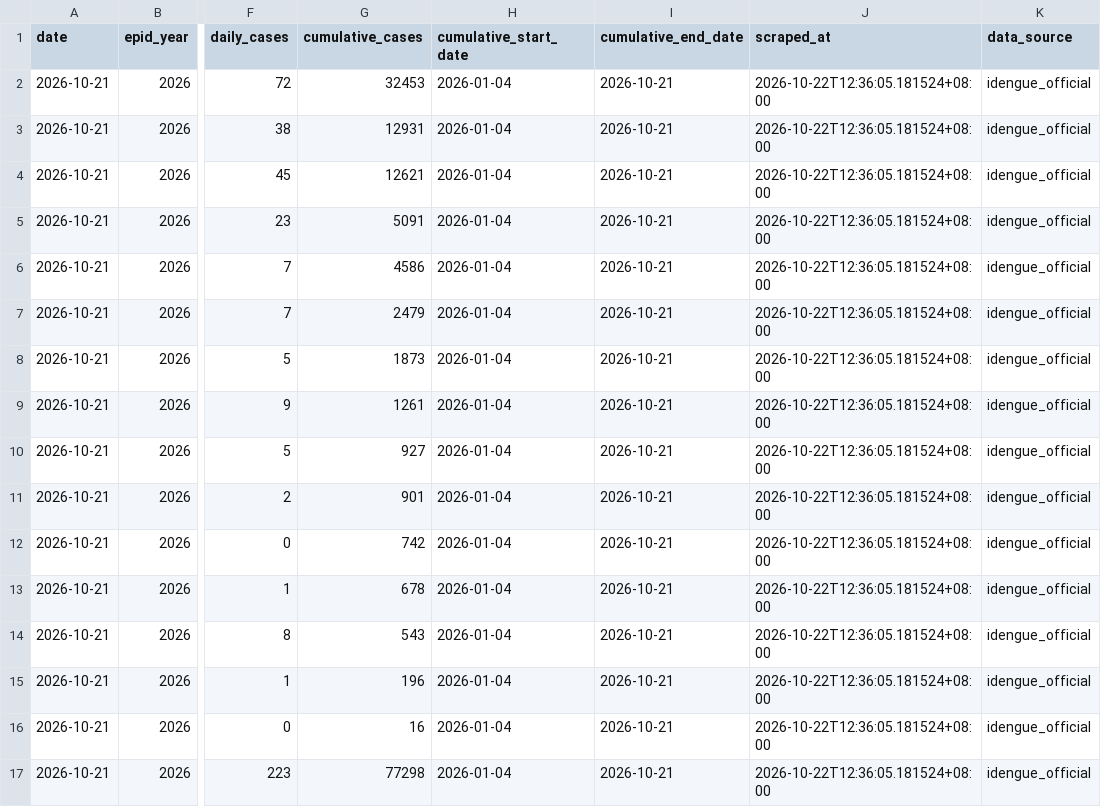
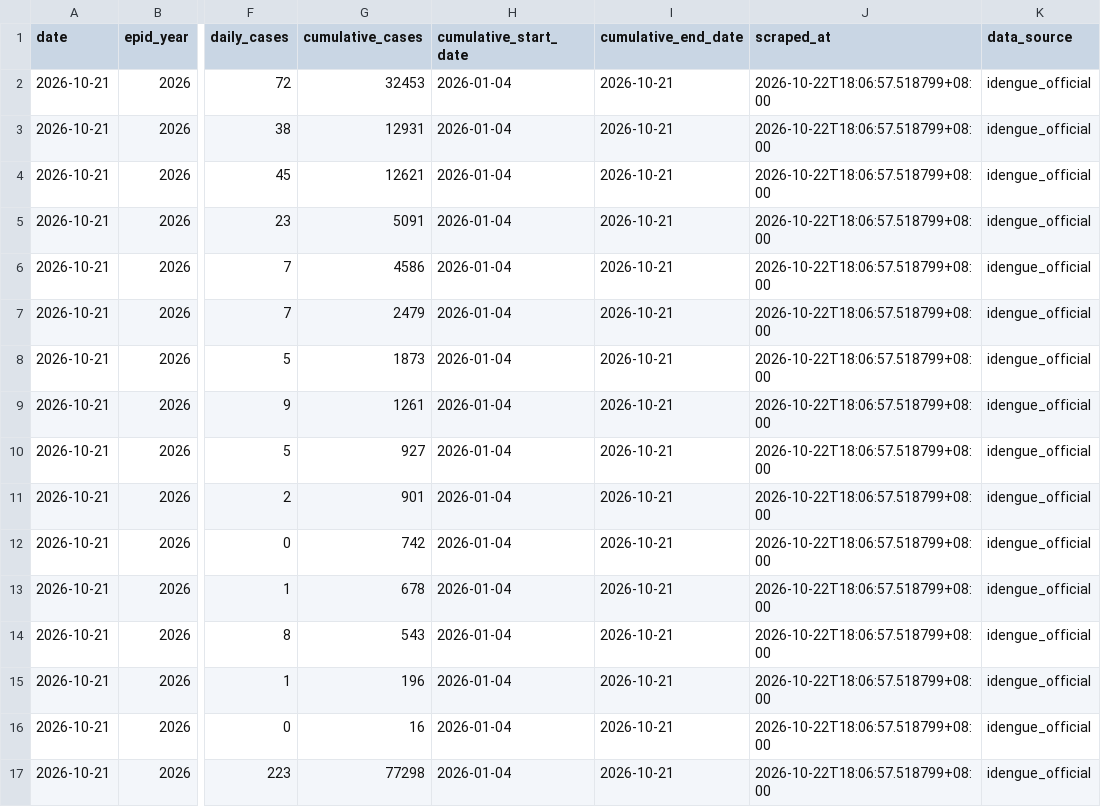
Before and after one commit to MohdAzmiSuliman/dailycaseden_iden, a CSV file: data/daily/2026-10-21.csv, drawn as a sheet; only a part is shown, gaps mark what is left out; the diff names each change by its address in the sheet, - before the commit and + after, or states it on an @@ line.

```diff
--- a/data/daily/2026-10-21.csv
+++ b/data/daily/2026-10-21.csv
-J2:J17 (scraped_at): 2026-10-22T12:36:05.181524+08:00
+J2:J17 (scraped_at): 2026-10-22T18:06:57.518799+08:00
```
Also changed, not shown: data/historical_dengue_cases.csv, data/latest.csv, 2 other files.
